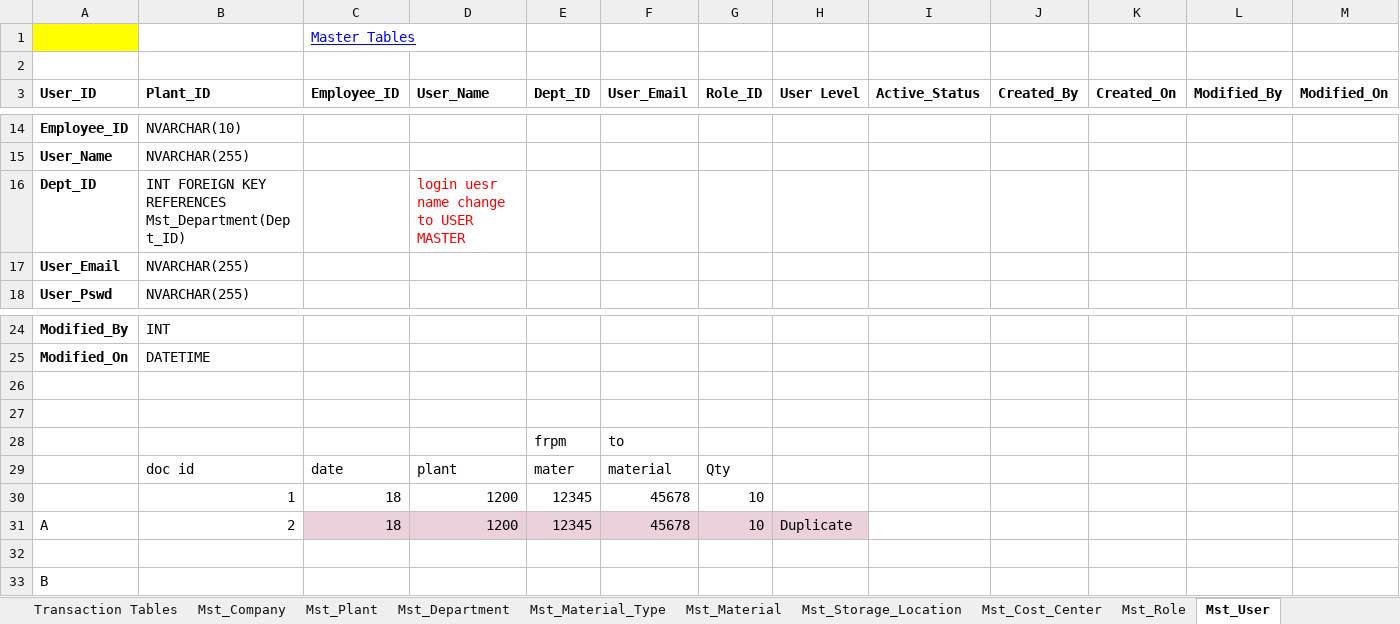
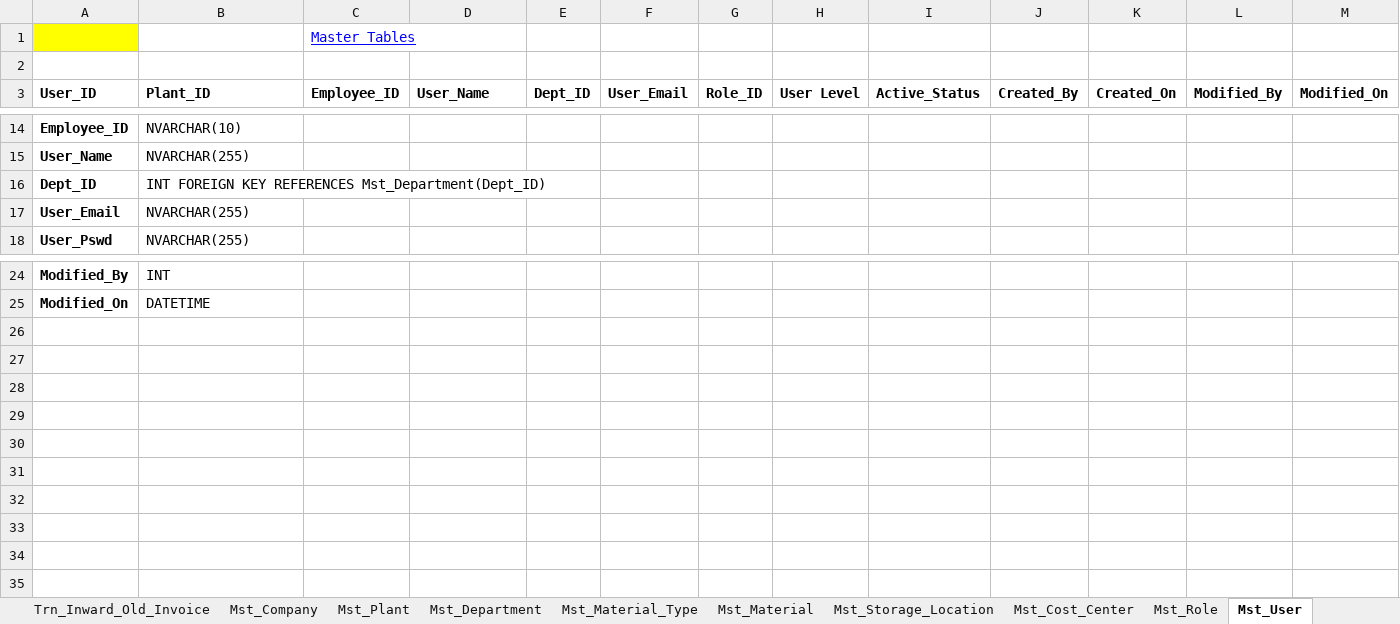
Before and after one commit to Pavithra803/sql-code, an Excel workbook: SAP-Master File.xlsx, sheet Mst_User, drawn as a sheet; only a part is shown, gaps mark what is left out; values as stored, in another font and other column widths than the file's, no borders; charts and pictures not drawn; the diff names each change by its address in the sheet, - before the commit and + after, or states it on an @@ line.

```diff
--- a/SAP-Master File.xlsx (sheet Mst_User)
+++ b/SAP-Master File.xlsx (sheet Mst_User)
+sheet tab: Trn_Inward_Old_Invoice
-D16 (User_Name): login uesr name change to USER MASTER
+D16 (User_Name): (empty)
-row 26: (empty)
-row 27: (empty)
-row 28:  |  |  |  | frpm | to
-row 29:  | doc id | date | plant | mater | material | Qty
-row 30:  | 1 | 18 | 1200 | 12345 | 45678 | 10
-row 31: A | 2 | 18 | 1200 | 12345 | 45678 | 10 | Duplicate
-row 32: (empty)
-row 33: B
```
Also changed, not shown: sheet Transaction Tables, sheet Mst_Role, sheet Master Tables, sheet Field Movts-6, other sheet tabs, charts or pictures, 3 other files.
